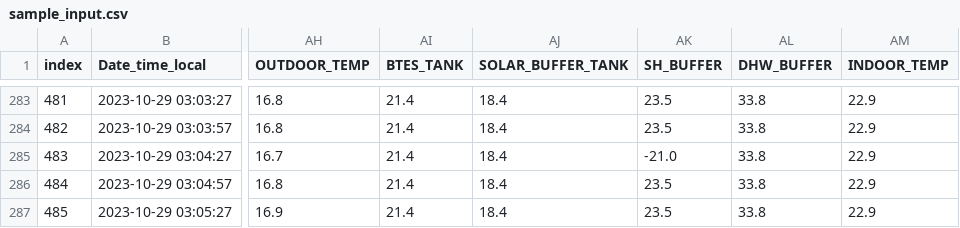
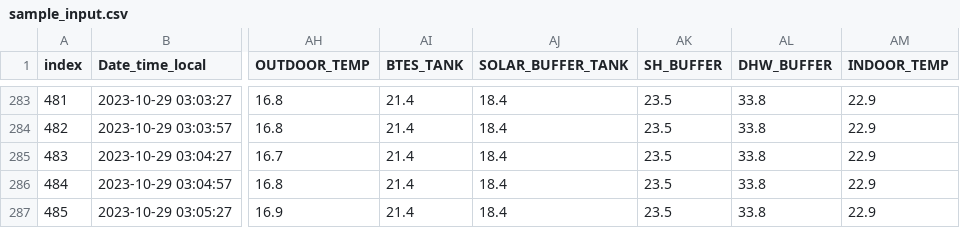
Before and after one commit to data-eng/navgreen, a CSV file: testcases/sample_data/sample_input.csv, drawn as a sheet; only a part is shown, gaps mark what is left out; the diff covers the shown part only; the diff names each change by its address in the sheet, - before the commit and + after, or states it on an @@ line.

```diff
--- a/testcases/sample_data/sample_input.csv
+++ b/testcases/sample_data/sample_input.csv
-AK285 (SH_BUFFER): -21.0
+AK285 (SH_BUFFER): 23.5
```
Also changed, not shown: 6 edited cells elsewhere in this file, testcases/sample_data/sample_output.csv, 4 other files.
